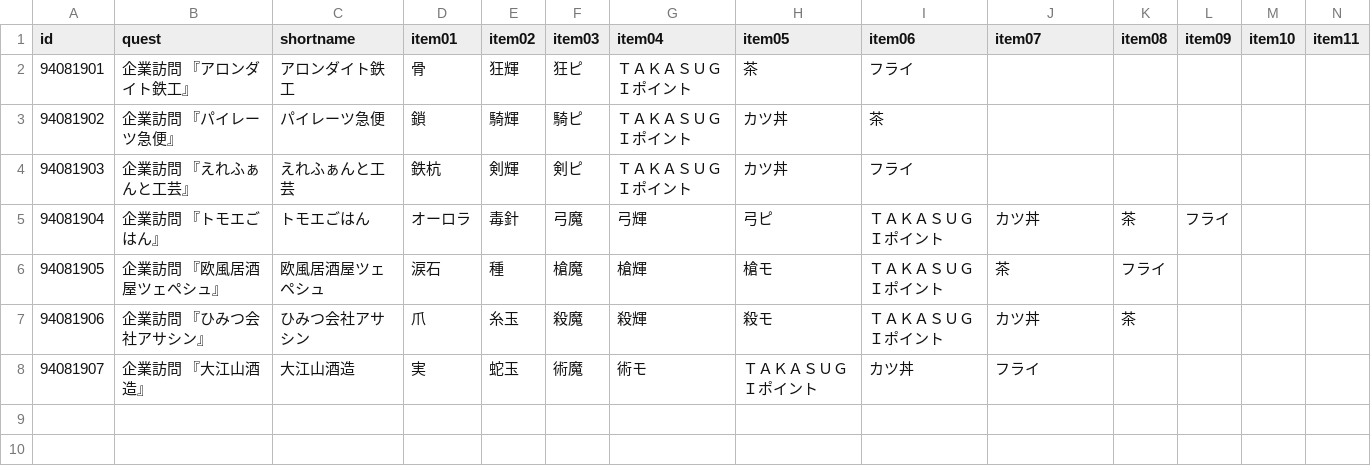
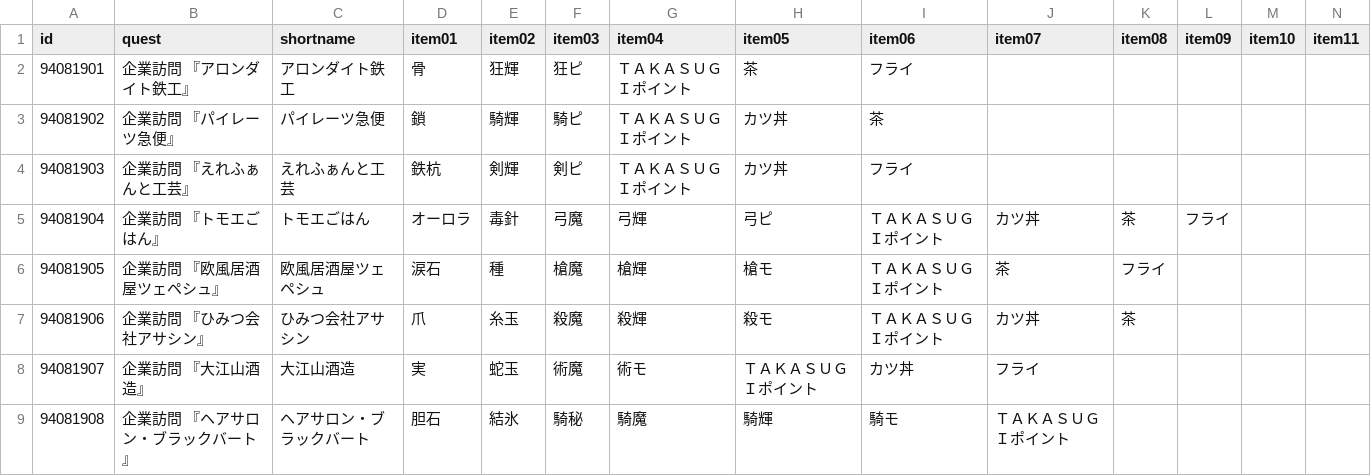
Before and after one commit to fgosc/fgoscdata, a CSV file: data/csv/cbc2023.csv, drawn as a sheet; only a part is shown; rows hold the shown columns only; the diff names each change by its address in the sheet, - before the commit and + after, or states it on an @@ line.

```diff
--- a/data/csv/cbc2023.csv
+++ b/data/csv/cbc2023.csv
+row 9: 94081908 | 企業訪問 『ヘアサロン・ブラックバート』 | ヘアサロン・ブラックバート | 胆石 | 結氷 | 騎秘 | 騎魔 | 騎輝 | 騎モ | ＴＡＫＡＳＵＧＩポイント
```
Also changed, not shown: 1 other file.
